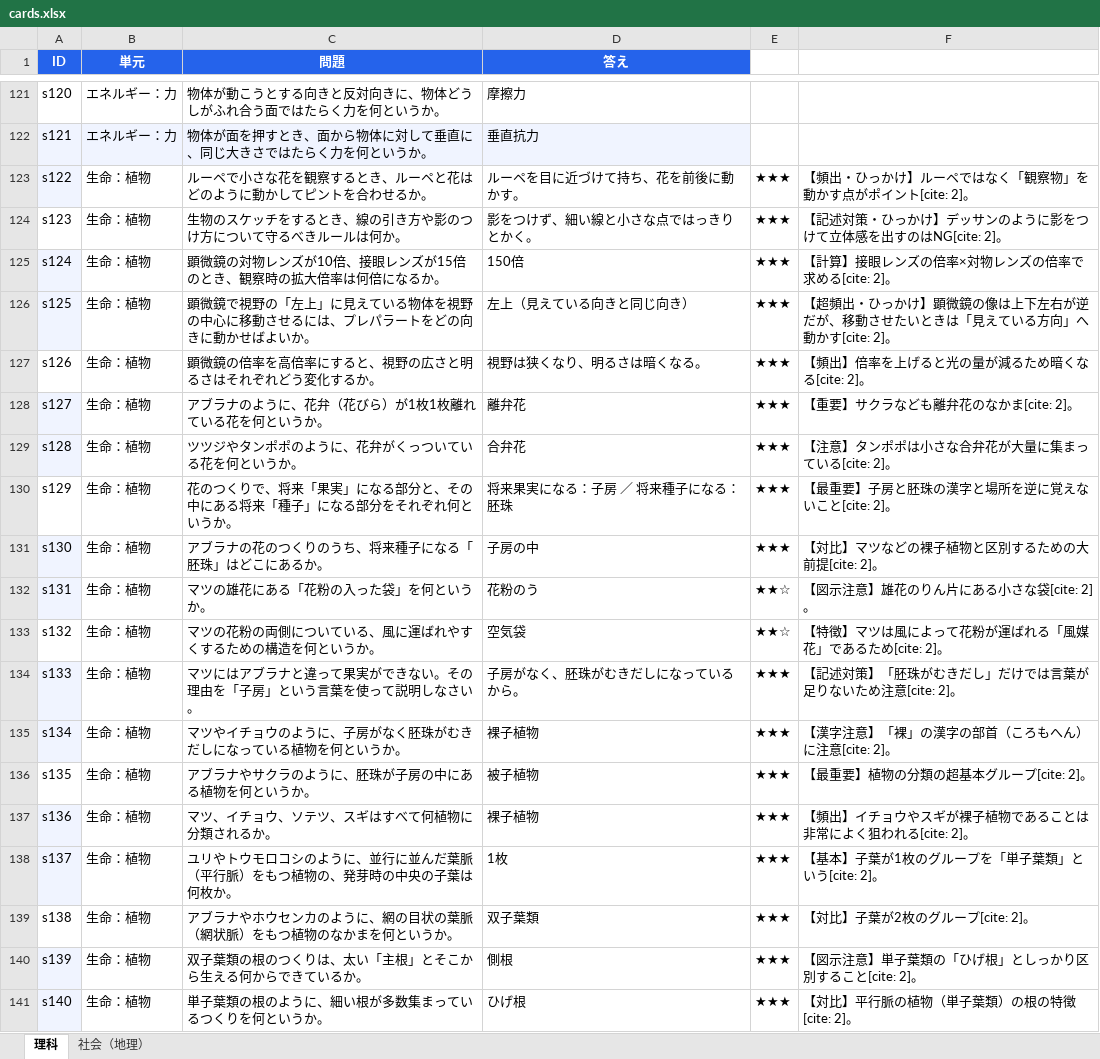
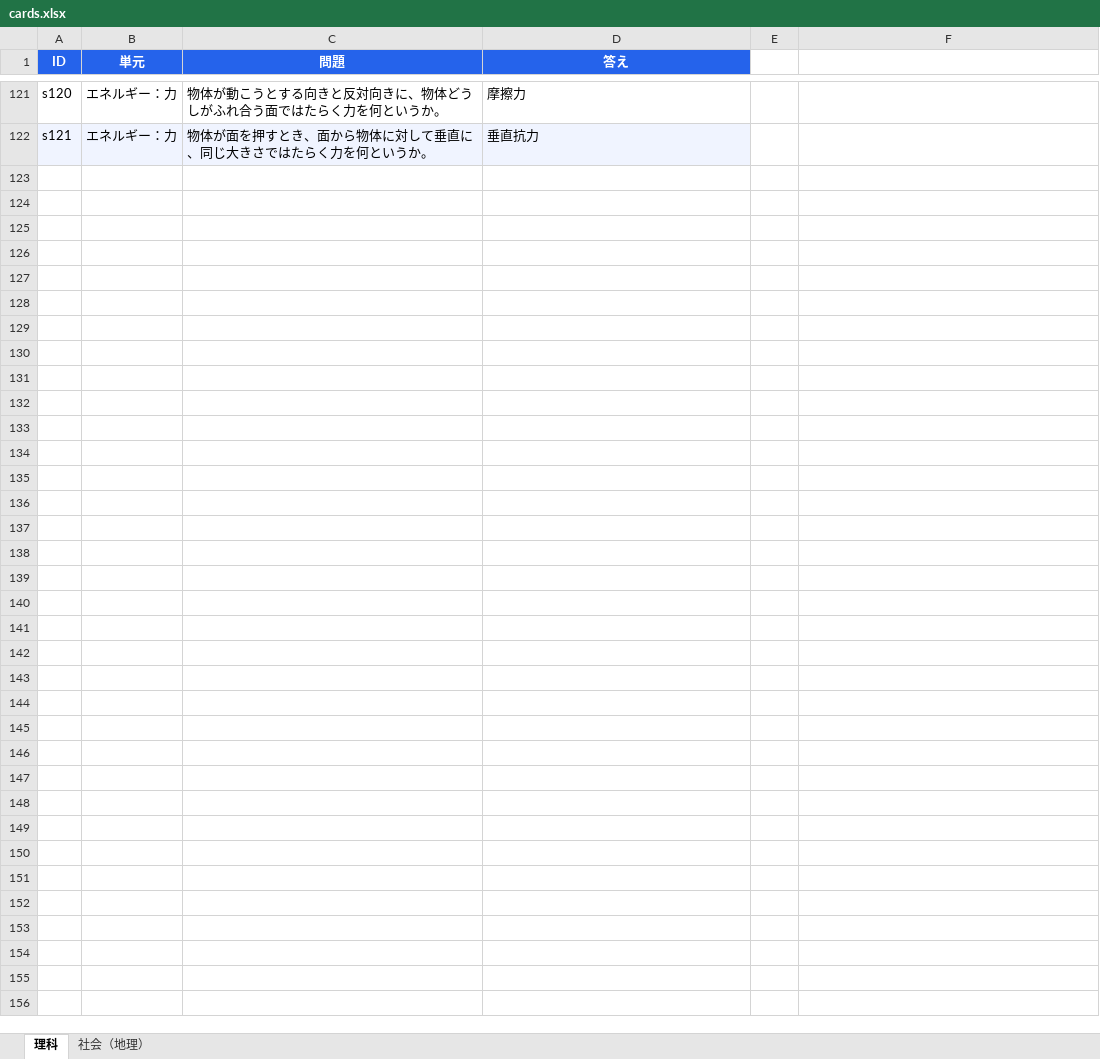
Before and after one commit to r-ri-saw/anki_card, an Excel workbook: data/cards.xlsx, sheet 理科, drawn as a sheet; only a part is shown, gaps mark what is left out; values as stored, in another font and other column widths than the file's, no borders; the diff covers the shown part only; the diff names each change by its address in the sheet, - before the commit and + after, or states it on an @@ line.

```diff
--- a/data/cards.xlsx (sheet 理科)
+++ b/data/cards.xlsx (sheet 理科)
-row 123: s122 | 生命：植物 | ルーペで小さな花を観察するとき、ルーペと花はどのように動かしてピントを合わせるか。 | ルーペを目に近づけて持ち、花を前後に動かす。 | ★★★ | 【頻出・ひっかけ】ルーペではなく「観察物」を動かす点がポイント[cite: 2]。
-row 124: s123 | 生命：植物 | 生物のスケッチをするとき、線の引き方や影のつけ方について守るべきルールは何か。 | 影をつけず、細い線と小さな点ではっきりとかく。 | ★★★ | 【記述対策・ひっかけ】デッサンのように影をつけて立体感を出すのはNG[cite: 2]。
-row 125: s124 | 生命：植物 | 顕微鏡の対物レンズが10倍、接眼レンズが15倍のとき、観察時の拡大倍率は何倍になるか。 | 150倍 | ★★★ | 【計算】接眼レンズの倍率×対物レンズの倍率で求める[cite: 2]。
-row 126: s125 | 生命：植物 | 顕微鏡で視野の「左上」に見えている物体を視野の中心に移動させるには、プレパラートをどの向きに動かせばよいか。 | 左上（見えている向きと同じ向き） | ★★★ | 【超頻出・ひっかけ】顕微鏡の像は上下左右が逆だが、移動させたいときは「見えている方向」へ動かす[cite: 2]。
-row 127: s126 | 生命：植物 | 顕微鏡の倍率を高倍率にすると、視野の広さと明るさはそれぞれどう変化するか。 | 視野は狭くなり、明るさは暗くなる。 | ★★★ | 【頻出】倍率を上げると光の量が減るため暗くなる[cite: 2]。
-row 128: s127 | 生命：植物 | アブラナのように、花弁（花びら）が1枚1枚離れている花を何というか。 | 離弁花 | ★★★ | 【重要】サクラなども離弁花のなかま[cite: 2]。
-row 129: s128 | 生命：植物 | ツツジやタンポポのように、花弁がくっついている花を何というか。 | 合弁花 | ★★★ | 【注意】タンポポは小さな合弁花が大量に集まっている[cite: 2]。
-row 130: s129 | 生命：植物 | 花のつくりで、将来「果実」になる部分と、その中にある将来「種子」になる部分をそれぞれ何というか。 | 将来果実になる：子房 ／ 将来種子になる：胚珠 | ★★★ | 【最重要】子房と胚珠の漢字と場所を逆に覚えないこと[cite: 2]。
-row 131: s130 | 生命：植物 | アブラナの花のつくりのうち、将来種子になる「胚珠」はどこにあるか。 | 子房の中 | ★★★ | 【対比】マツなどの裸子植物と区別するための大前提[cite: 2]。
-row 132: s131 | 生命：植物 | マツの雄花にある「花粉の入った袋」を何というか。 | 花粉のう | ★★☆ | 【図示注意】雄花のりん片にある小さな袋[cite: 2]。
-row 133: s132 | 生命：植物 | マツの花粉の両側についている、風に運ばれやすくするための構造を何というか。 | 空気袋 | ★★☆ | 【特徴】マツは風によって花粉が運ばれる「風媒花」であるため[cite: 2]。
-row 134: s133 | 生命：植物 | マツにはアブラナと違って果実ができない。その理由を「子房」という言葉を使って説明しなさい。 | 子房がなく、胚珠がむきだしになっているから。 | ★★★ | 【記述対策】「胚珠がむきだし」だけでは言葉が足りないため注意[cite: 2]。
-row 135: s134 | 生命：植物 | マツやイチョウのように、子房がなく胚珠がむきだしになっている植物を何というか。 | 裸子植物 | ★★★ | 【漢字注意】「裸」の漢字の部首（ころもへん）に注意[cite: 2]。
-row 136: s135 | 生命：植物 | アブラナやサクラのように、胚珠が子房の中にある植物を何というか。 | 被子植物 | ★★★ | 【最重要】植物の分類の超基本グループ[cite: 2]。
-row 137: s136 | 生命：植物 | マツ、イチョウ、ソテツ、スギはすべて何植物に分類されるか。 | 裸子植物 | ★★★ | 【頻出】イチョウやスギが裸子植物であることは非常によく狙われる[cite: 2]。
-row 138: s137 | 生命：植物 | ユリやトウモロコシのように、並行に並んだ葉脈（平行脈）をもつ植物の、発芽時の中央の子葉は何枚か。 | 1枚 | ★★★ | 【基本】子葉が1枚のグループを「単子葉類」という[cite: 2]。
-row 139: s138 | 生命：植物 | アブラナやホウセンカのように、網の目状の葉脈（網状脈）をもつ植物のなかまを何というか。 | 双子葉類 | ★★★ | 【対比】子葉が2枚のグループ[cite: 2]。
-row 140: s139 | 生命：植物 | 双子葉類の根のつくりは、太い「主根」とそこから生える何からできているか。 | 側根 | ★★★ | 【図示注意】単子葉類の「ひげ根」としっかり区別すること[cite: 2]。
-row 141: s140 | 生命：植物 | 単子葉類の根のように、細い根が多数集まっているつくりを何というか。 | ひげ根 | ★★★ | 【対比】平行脈の植物（単子葉類）の根の特徴[cite: 2]。
```
Also changed, not shown: 83 removed rows and 37 edited cells elsewhere in this sheet, sheet 社会（地理）, 11 other files.
